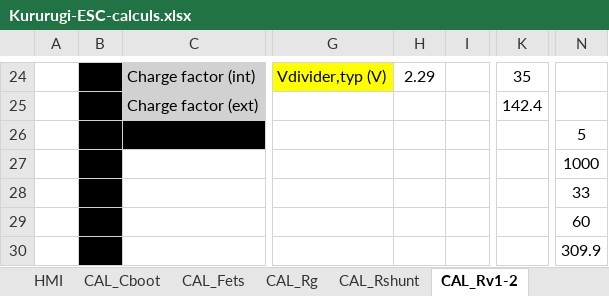
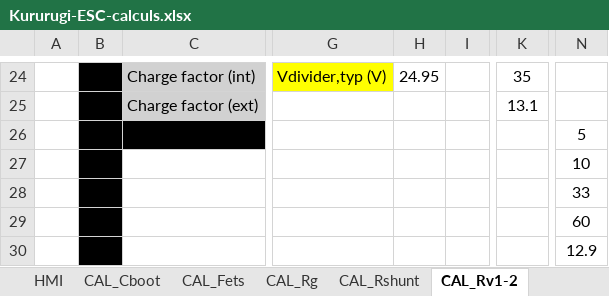
Before and after one commit to Bare-Metal-Foundry/Kururugi-ESC, an Excel workbook: resources/Kururugi-ESC-calculs.xlsx, sheet CAL_Rv1-2, drawn as a sheet; only a part is shown, gaps mark what is left out; values as stored, in another font and other column widths than the file's, no borders; charts and pictures not drawn; the diff covers the shown part only; the diff names each change by its address in the sheet, - before the commit and + after, or states it on an @@ line.

```diff
--- a/resources/Kururugi-ESC-calculs.xlsx (sheet CAL_Rv1-2)
+++ b/resources/Kururugi-ESC-calculs.xlsx (sheet CAL_Rv1-2)
-H24: 2.29
+H24: 24.95
-K25: 142.4
+K25: 13.1
-N27: 1000
+N27: 10
-N30: 309.9
+N30: 12.9
```
Also changed, not shown: 32 edited cells elsewhere in this sheet, sheet CAL_Rg, sheet HMI, sheet CAL_Cboot, sheet CAL_Rshunt, sheet CAL_Fets, formulas that keep their value, charts or pictures, 35 other files.
